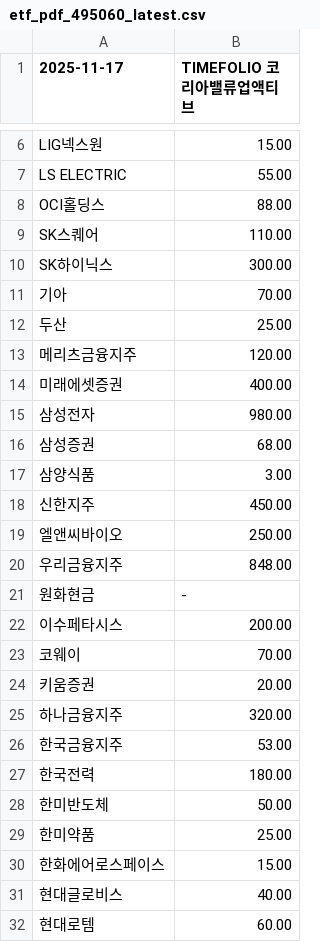
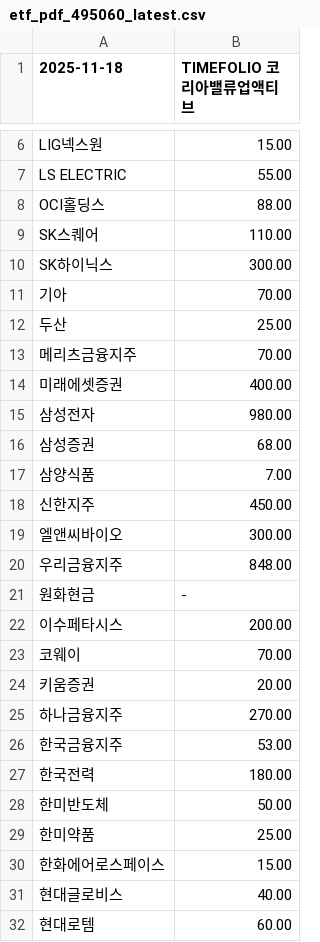
Before and after one commit to gunhoon/etf-timefolio, a CSV file: etf_pdf_495060_latest.csv, drawn as a sheet; only a part is shown, gaps mark what is left out; the diff names each change by its address in the sheet, - before the commit and + after, or states it on an @@ line.

```diff
--- a/etf_pdf_495060_latest.csv
+++ b/etf_pdf_495060_latest.csv
-A1: 2025-11-17
+A1: 2025-11-18
-B13 (TIMEFOLIO 코리아밸류업액티브): 120.00
+B13 (TIMEFOLIO 코리아밸류업액티브): 70.00
-B17 (TIMEFOLIO 코리아밸류업액티브): 3.00
+B17 (TIMEFOLIO 코리아밸류업액티브): 7.00
-B19 (TIMEFOLIO 코리아밸류업액티브): 250.00
+B19 (TIMEFOLIO 코리아밸류업액티브): 300.00
-B25 (TIMEFOLIO 코리아밸류업액티브): 320.00
+B25 (TIMEFOLIO 코리아밸류업액티브): 270.00
```
Also changed, not shown: etf_pdf_385710_latest.csv, etf_pdf_385720_latest.csv, 4 other files.
